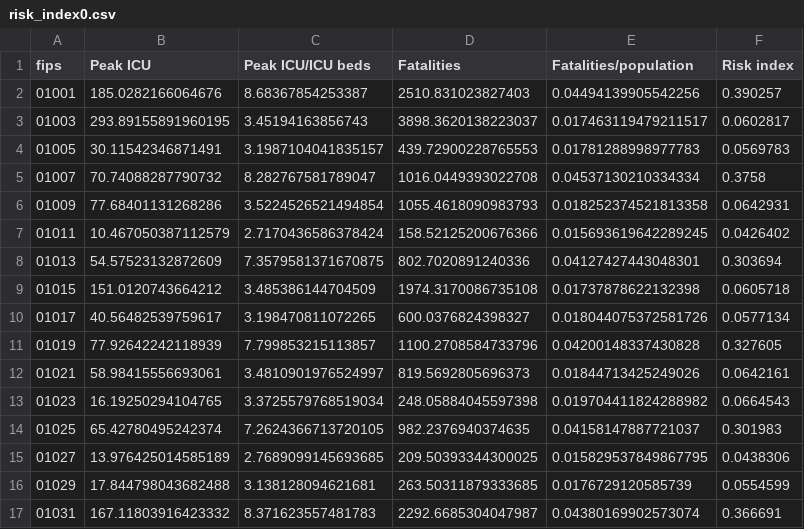
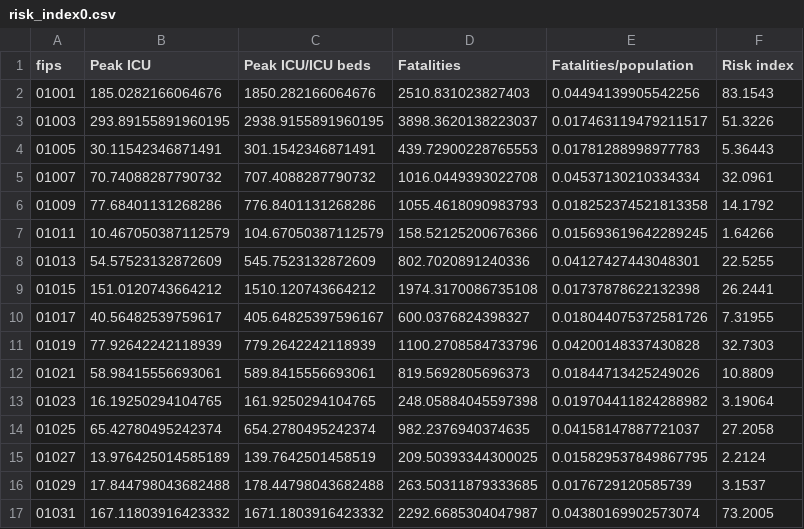
Before and after one commit to ChristianHinge/euvsvirus, a CSV file: data/counties/simulations/risk_index0.csv, drawn as a sheet; only a part is shown; the diff covers the shown part only.

```diff
--- a/data/counties/simulations/risk_index0.csv
+++ b/data/counties/simulations/risk_index0.csv
@@ -1,17 +1,17 @@
 fips,Peak ICU,Peak ICU/ICU beds,Fatalities,Fatalities/population,Risk index
-01001,185.0282166064676,8.68367854253387,2510.831023827403,0.04494139905542256,0.390257
-01003,293.89155891960195,3.45194163856743,3898.3620138223037,0.017463119479211517,0.0602817
-01005,30.11542346871491,3.1987104041835157,439.72900228765553,0.01781288998977783,0.0569783
-01007,70.74088287790732,8.282767581789047,1016.0449393022708,0.04537130210334334,0.3758
-01009,77.68401131268286,3.5224526521494854,1055.4618090983793,0.018252374521813358,0.0642931
-01011,10.467050387112579,2.7170436586378424,158.52125200676366,0.015693619642289245,0.0426402
-01013,54.57523132872609,7.3579581371670875,802.7020891240336,0.04127427443048301,0.303694
-01015,151.0120743664212,3.485386144704509,1974.3170086735108,0.01737878622132398,0.0605718
-01017,40.56482539759617,3.198470811072265,600.0376824398327,0.018044075372581726,0.0577134
-01019,77.92642242118939,7.799853215113857,1100.2708584733796,0.04200148337430828,0.327605
-01021,58.98415556693061,3.4810901976524997,819.5692805696373,0.01844713425249026,0.0642161
-01023,16.19250294104765,3.3725579768519034,248.05884045597398,0.019704411824288982,0.0664543
-01025,65.42780495242374,7.2624366713720105,982.2376940374635,0.04158147887721037,0.301983
-01027,13.976425014585189,2.7689099145693685,209.50393344300025,0.015829537849867795,0.0438306
-01029,17.844798043682488,3.138128094621681,263.50311879333685,0.0176729120585739,0.0554599
-01031,167.11803916423332,8.371623557481783,2292.6685304047987,0.04380169902573074,0.366691
+01001,185.0282166064676,1850.282166064676,2510.831023827403,0.04494139905542256,83.1543
+01003,293.89155891960195,2938.9155891960195,3898.3620138223037,0.017463119479211517,51.3226
+01005,30.11542346871491,301.1542346871491,439.72900228765553,0.01781288998977783,5.36443
+01007,70.74088287790732,707.4088287790732,1016.0449393022708,0.04537130210334334,32.0961
+01009,77.68401131268286,776.8401131268286,1055.4618090983793,0.018252374521813358,14.1792
+01011,10.467050387112579,104.67050387112579,158.52125200676366,0.015693619642289245,1.64266
+01013,54.57523132872609,545.7523132872609,802.7020891240336,0.04127427443048301,22.5255
+01015,151.0120743664212,1510.120743664212,1974.3170086735108,0.01737878622132398,26.2441
+01017,40.56482539759617,405.64825397596167,600.0376824398327,0.018044075372581726,7.31955
+01019,77.92642242118939,779.2642242118939,1100.2708584733796,0.04200148337430828,32.7303
+01021,58.98415556693061,589.8415556693061,819.5692805696373,0.01844713425249026,10.8809
+01023,16.19250294104765,161.9250294104765,248.05884045597398,0.019704411824288982,3.19064
+01025,65.42780495242374,654.2780495242374,982.2376940374635,0.04158147887721037,27.2058
+01027,13.976425014585189,139.7642501458519,209.50393344300025,0.015829537849867795,2.2124
+01029,17.844798043682488,178.44798043682488,263.50311879333685,0.0176729120585739,3.1537
+01031,167.11803916423332,1671.1803916423332,2292.6685304047987,0.04380169902573074,73.2005
```
Also changed, not shown: 102 edited cells elsewhere in this file, data/counties/hospital_capacity/beds.tsv, data/counties/simulations/county_risk.tsv, 2 other files.
